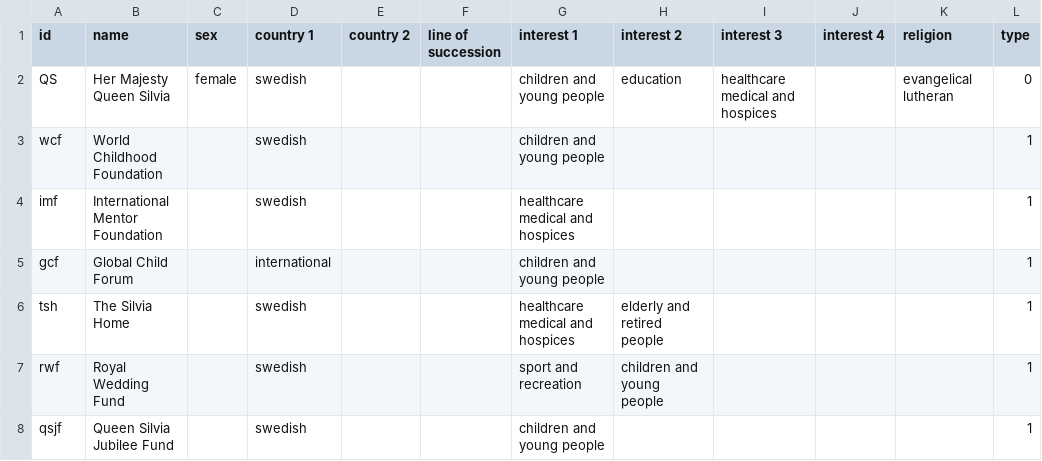
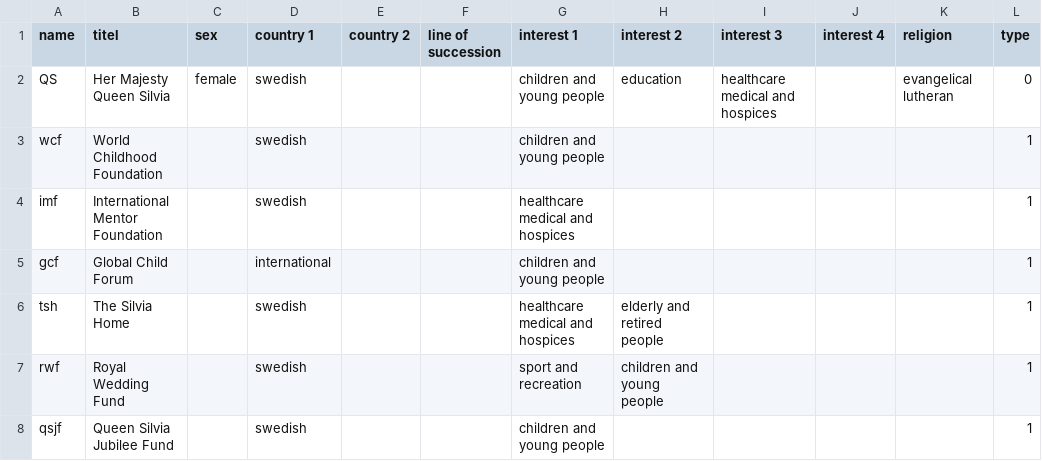
Before and after one commit to hdm-sr145/Royals, a CSV file: nodelang.csv, drawn as a sheet; only a part is shown.

Commit message:
Update nodelang.csv

```diff
--- a/nodelang.csv
+++ b/nodelang.csv
@@ -1,2 +1,2 @@
-id,name,sex,country 1,country 2,line of succession,interest 1,interest 2,interest 3,interest 4,religion,type
+name,titel,sex,country 1,country 2,line of succession,interest 1,interest 2,interest 3,interest 4,religion,type
 QS,Her Majesty Queen Silvia,female,swedish,,,children and young people,education,healthcare medical and hospices,,evangelical lutheran,0
```
